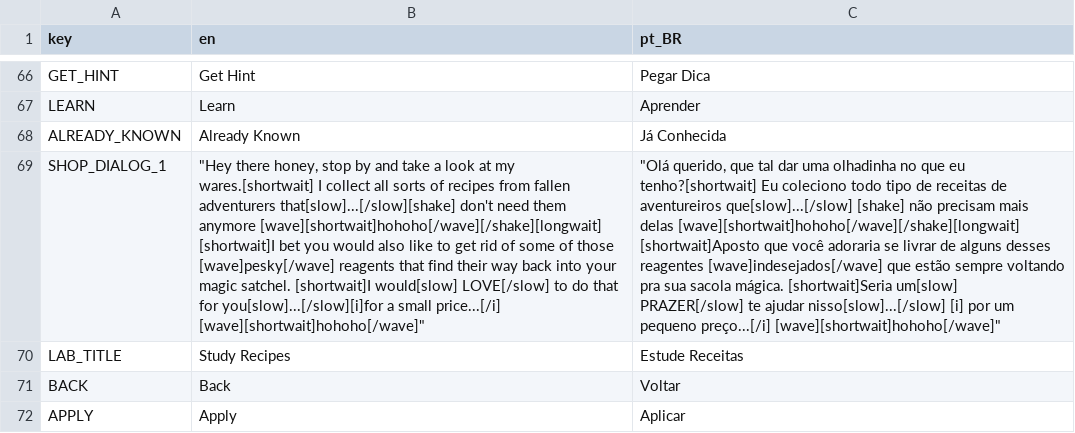
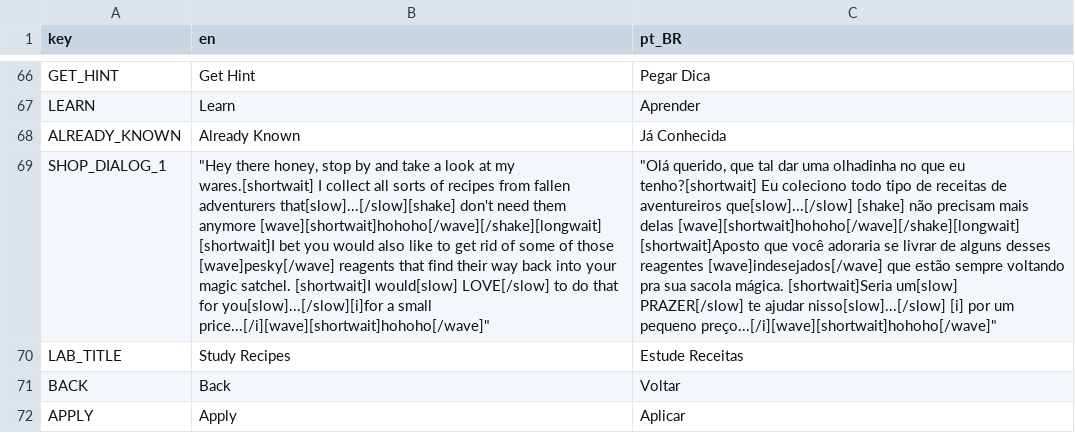
Before and after one commit to Space-Paca/alchemy-game, a CSV file: project/assets/translation/alchemy_translation - main.csv, drawn as a sheet; only a part is shown, gaps mark what is left out.

```diff
--- a/project/assets/translation/alchemy_translation - main.csv
+++ b/project/assets/translation/alchemy_translation - main.csv
@@ -74,7 +74,7 @@ LEARN,Learn,Aprender
 ALREADY_KNOWN,Already Known,Já Conhecida
-SHOP_DIALOG_1,"""Hey there honey, stop by and take a look at my wares.[shortwait] I collect all sorts of recipes from fallen adventurers that[slow]...[/slow][shake] don't need them anymore [wave][shortwait]hohoho[/wave][/shake][longwait]
-
-[shortwait]I bet you would also like to get rid of some of those [wave]pesky[/wave] reagents that find their way back into your magic satchel. [shortwait]I would[slow] LOVE[/slow] to do that for you[slow]...[/slow][i]for a small price...[/i] [wave][shortwait]hohoho[/wave]"" ","""Olá querido, que tal dar uma olhadinha no que eu tenho?[shortwait] Eu coleciono todo tipo de receitas de aventureiros que[slow]...[/slow] [shake] não precisam mais delas [wave][shortwait]hohoho[/wave][/shake][longwait]
-
-[shortwait]Aposto que você adoraria se livrar de alguns desses reagentes [wave]indesejados[/wave] que estão sempre voltando pra sua sacola mágica. [shortwait]Seria um[slow] PRAZER[/slow] te ajudar nisso[slow]...[/slow] [i] por um pequeno preço...[/i] [wave][shortwait]hohoho[/wave]"" "
+SHOP_DIALOG_1,"""Hey there honey, stop by and take a look at my wares.[shortwait] I collect all sorts of recipes from fallen adventurers that[slow]...[/slow][shake] don't need them anymore [wave][shortwait]hohoho[/wave][/shake][longwait]
+
+[shortwait]I bet you would also like to get rid of some of those [wave]pesky[/wave] reagents that find their way back into your magic satchel. [shortwait]I would[slow] LOVE[/slow] to do that for you[slow]...[/slow][i]for a small price...[/i][wave][shortwait]hohoho[/wave]"" ","""Olá querido, que tal dar uma olhadinha no que eu tenho?[shortwait] Eu coleciono todo tipo de receitas de aventureiros que[slow]...[/slow] [shake] não precisam mais delas [wave][shortwait]hohoho[/wave][/shake][longwait]
+
+[shortwait]Aposto que você adoraria se livrar de alguns desses reagentes [wave]indesejados[/wave] que estão sempre voltando pra sua sacola mágica. [shortwait]Seria um[slow] PRAZER[/slow] te ajudar nisso[slow]...[/slow] [i] por um pequeno preço...[/i][wave][shortwait]hohoho[/wave]"" "
 LAB_TITLE,Study Recipes,Estude Receitas
```
Also changed, not shown: 4 other files.
